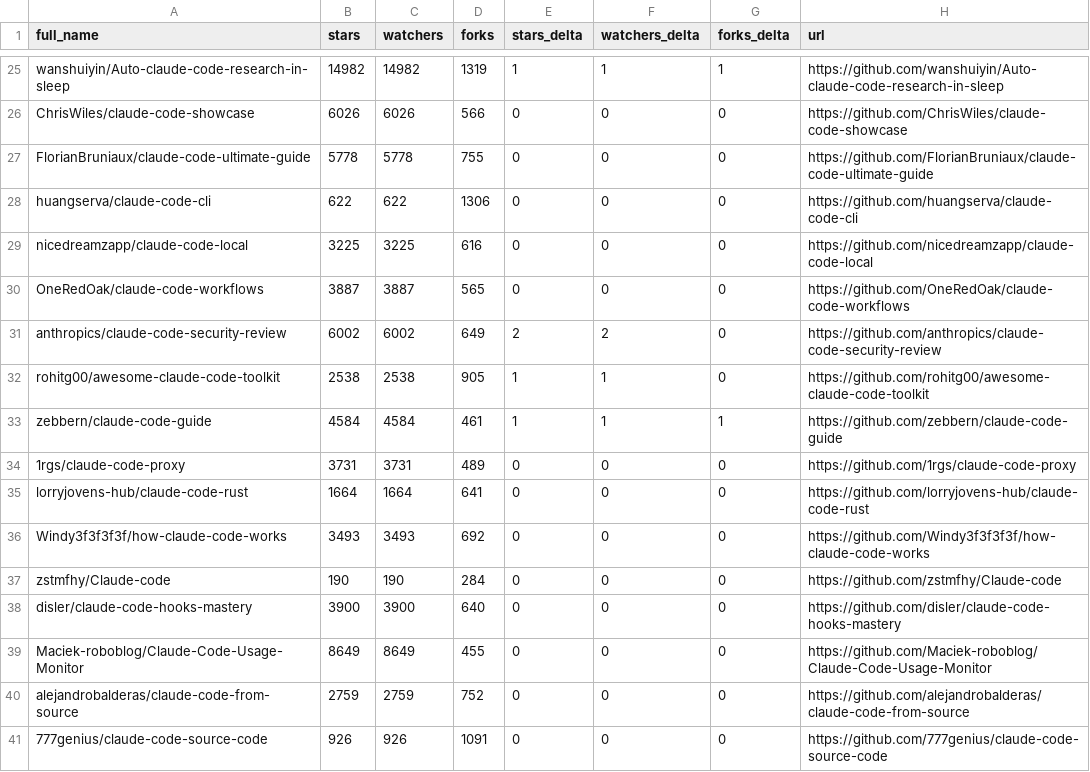
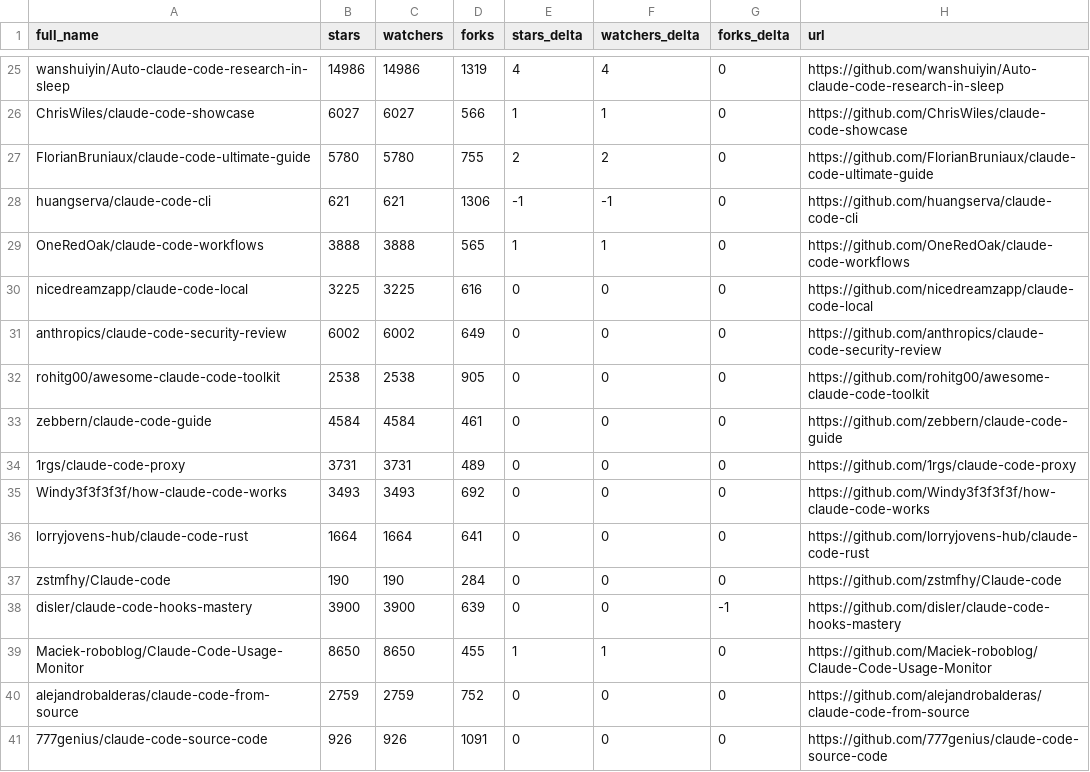
Before and after one commit to KMaybe01/awesome-claude-code, a CSV file: data/repo-ticker.csv, drawn as a sheet; only a part is shown, gaps mark what is left out; removed rows and columns are numbered as before the commit, all else as after; the diff covers the shown part only; the diff names each change by its address in the sheet, - before the commit and + after, or states it on an @@ line.

```diff
--- a/data/repo-ticker.csv
+++ b/data/repo-ticker.csv
-B25 (stars): 14982
+B25 (stars): 14986
-C25 (watchers): 14982
+C25 (watchers): 14986
-E25 (stars_delta): 1
+E25 (stars_delta): 4
-F25 (watchers_delta): 1
+F25 (watchers_delta): 4
-G25 (forks_delta): 1
+G25 (forks_delta): 0
-B26 (stars): 6026
+B26 (stars): 6027
-C26 (watchers): 6026
+C26 (watchers): 6027
-E26 (stars_delta): 0
+E26 (stars_delta): 1
-F26 (watchers_delta): 0
+F26 (watchers_delta): 1
-B27 (stars): 5778
+B27 (stars): 5780
-C27 (watchers): 5778
+C27 (watchers): 5780
-E27 (stars_delta): 0
+E27 (stars_delta): 2
-F27 (watchers_delta): 0
+F27 (watchers_delta): 2
-B28 (stars): 622
+B28 (stars): 621
-C28 (watchers): 622
+C28 (watchers): 621
-E28 (stars_delta): 0
+E28 (stars_delta): -1
-F28 (watchers_delta): 0
+F28 (watchers_delta): -1
+row 29: OneRedOak/claude-code-workflows | 3888 | 3888 | 565 | 1 | 1 | 0 | https://github.com/OneRedOak/claude-code-workflows
-row 30: OneRedOak/claude-code-workflows | 3887 | 3887 | 565 | 0 | 0 | 0 | https://github.com/OneRedOak/claude-code-workflows
-E31 (stars_delta): 2
+E31 (stars_delta): 0
-F31 (watchers_delta): 2
+F31 (watchers_delta): 0
-E32:E33 (stars_delta): 1
+E32:E33 (stars_delta): 0
-F32:F33 (watchers_delta): 1
+F32:F33 (watchers_delta): 0
-G33 (forks_delta): 1
+G33 (forks_delta): 0
@@ row 36 moved to row 35: Windy3f3f3f3f/how-claude-code-works @@
-D38 (forks): 640
+D38 (forks): 639
-G38 (forks_delta): 0
+G38 (forks_delta): -1
-B39 (stars): 8649
+B39 (stars): 8650
-C39 (watchers): 8649
+C39 (watchers): 8650
-E39 (stars_delta): 0
+E39 (stars_delta): 1
-F39 (watchers_delta): 0
+F39 (watchers_delta): 1
```
Also changed, not shown: 1 added row, 1 removed row, 1 moved row and 109 edited cells elsewhere in this file, 2 other files.
